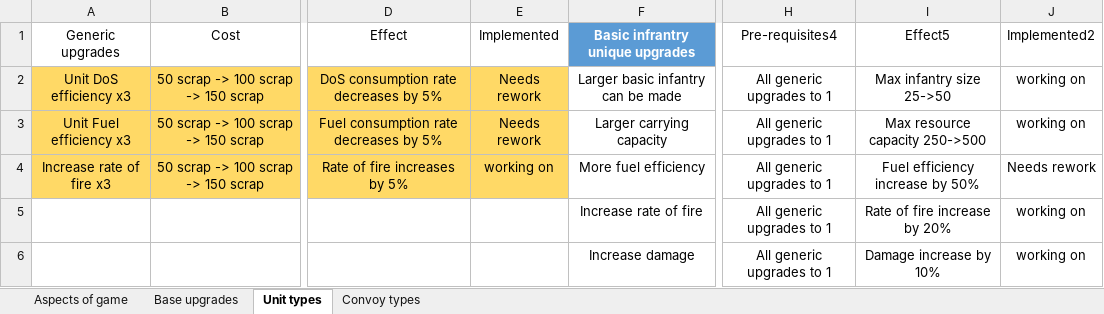
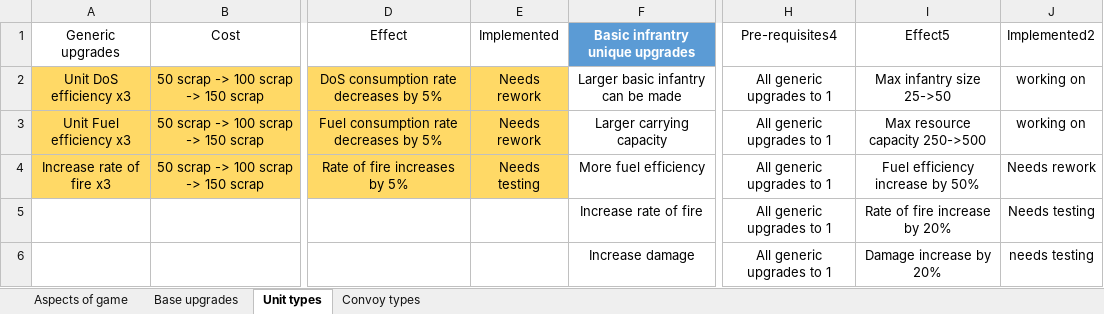
Before and after one commit to AJ-West/Comp-3000, an Excel workbook: Documentation/Tech tree.xlsx, sheet Unit types, drawn as a sheet; only a part is shown, gaps mark what is left out; values as stored, in another font and other column widths than the file's, no borders; table styles not drawn; the diff names each change by its address in the sheet, - before the commit and + after, or states it on an @@ line.

Commit message:
did further work on implementing tech tree effects

```diff
--- a/Documentation/Tech tree.xlsx (sheet Unit types)
+++ b/Documentation/Tech tree.xlsx (sheet Unit types)
-E4 (Implemented): working on
+E4 (Implemented): Needs testing
-J5 (Implemented2): working on
+J5 (Implemented2): Needs testing
-I6 (Effect5): Damage increase by 10%
+I6 (Effect5): Damage increase by 20%
-J6 (Implemented2): working on
+J6 (Implemented2): needs testing
```
Also changed, not shown: 6 other files.
